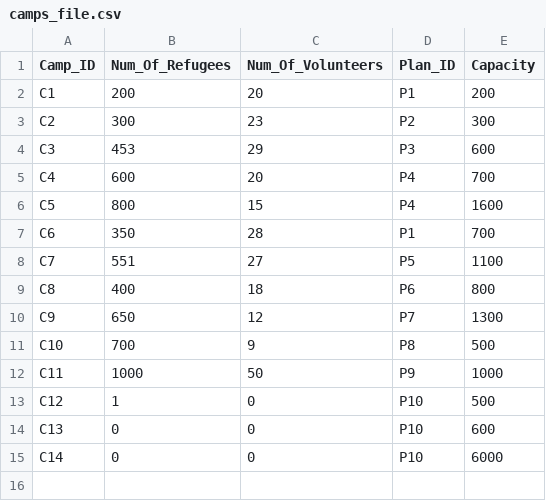
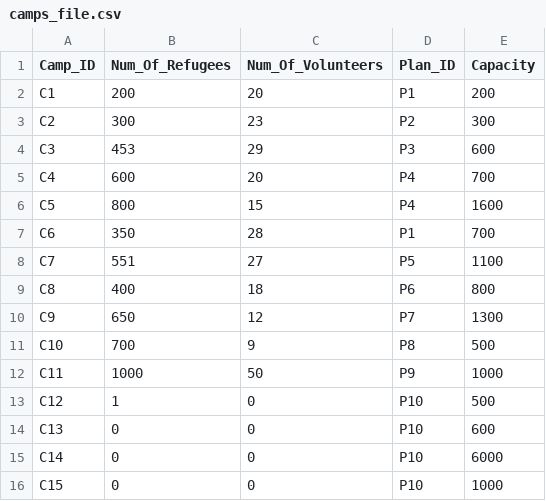
Before and after one commit to devangovind/intro-programming, a CSV file: classes/camps_file.csv, drawn as a sheet; the diff names each change by its address in the sheet, - before the commit and + after, or states it on an @@ line.

```diff
--- a/classes/camps_file.csv
+++ b/classes/camps_file.csv
+row 16: C15 | 0 | 0 | P10 | 1000
```
Also changed, not shown: classes/plans_file.csv, classes/resources.csv, 15 other files.
